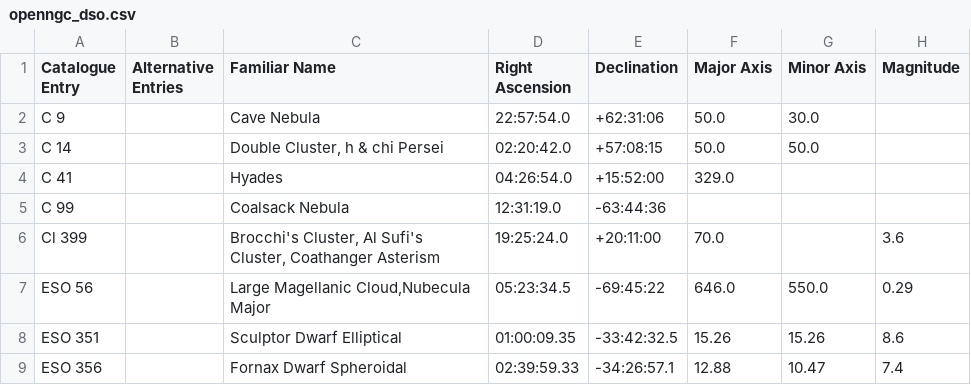
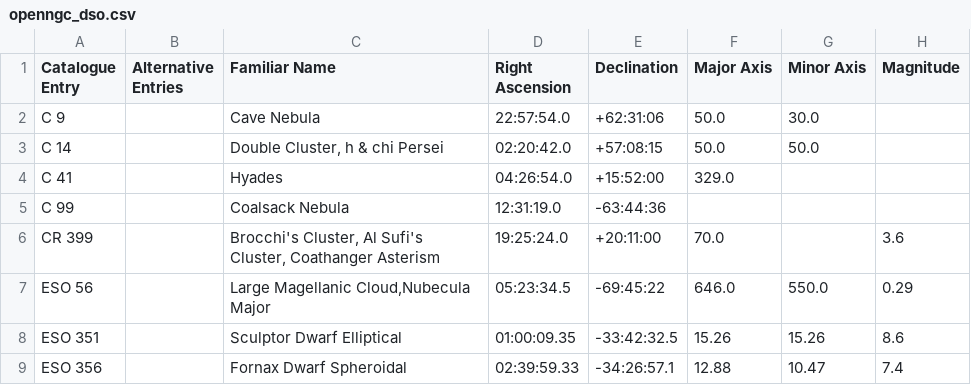
Before and after one commit to DwarfTelescopeUsers/dwarfii-stellarium-goto, a CSV file: data/catalogs/openngc_dso.csv, drawn as a sheet; only a part is shown; the diff names each change by its address in the sheet, - before the commit and + after, or states it on an @@ line.

Commit message:
change name of DSO in  openngc_dso  to match stellarium

```diff
--- a/data/catalogs/openngc_dso.csv
+++ b/data/catalogs/openngc_dso.csv
-A6 (Catalogue Entry): Cl 399
+A6 (Catalogue Entry): CR 399
```
